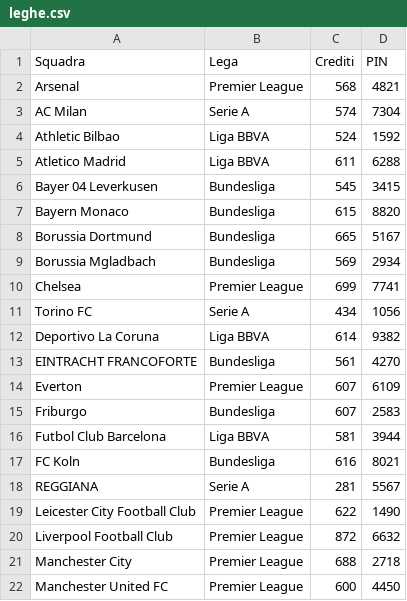
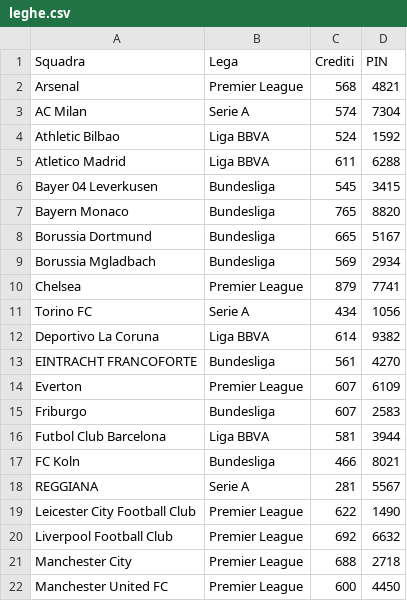
Before and after one commit to boo99ooq/LFM, a CSV file: leghe.csv, drawn as a sheet; only a part is shown.

Commit message:
Pagata clausola rescissoria Zaccagni

```diff
--- a/leghe.csv
+++ b/leghe.csv
@@ -6,6 +6,6 @@ Atletico Madrid,Liga BBVA,611,6288
 Bayer 04 Leverkusen,Bundesliga,545,3415
-Bayern Monaco,Bundesliga,615,8820
+Bayern Monaco,Bundesliga,765,8820
 Borussia Dortmund,Bundesliga,665,5167
 Borussia Mgladbach,Bundesliga,569,2934
-Chelsea,Premier League,699,7741
+Chelsea,Premier League,879,7741
 Torino FC,Serie A,434,1056
@@ -16,6 +16,6 @@ Friburgo,Bundesliga,607,2583
 Futbol Club Barcelona,Liga BBVA,581,3944
-FC Koln,Bundesliga,616,8021
+FC Koln,Bundesliga,466,8021
 REGGIANA,Serie A,281,5567
 Leicester City Football Club,Premier League,622,1490
-Liverpool Football Club,Premier League,872,6632
+Liverpool Football Club,Premier League,692,6632
 Manchester City,Premier League,688,2718
```
